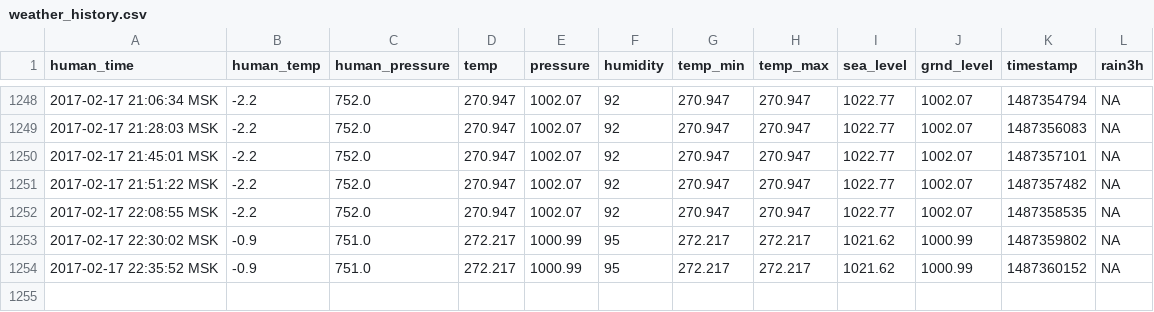
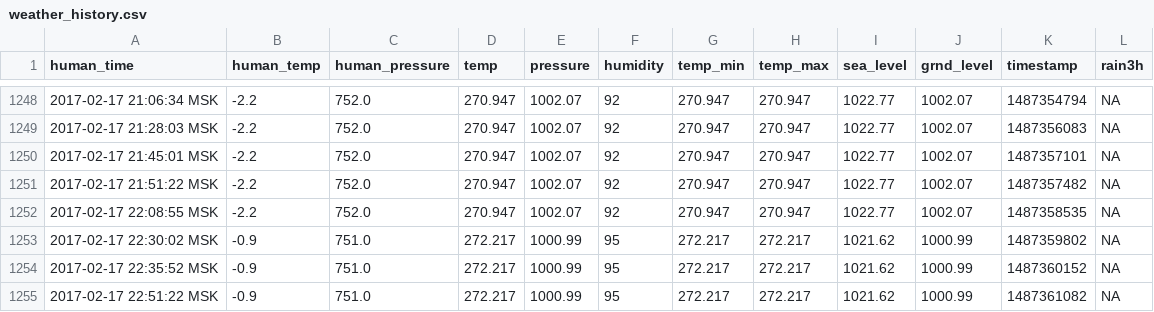
Before and after one commit to iot-rus/agri-iot-data, a CSV file: weather_history.csv, drawn as a sheet; only a part is shown, gaps mark what is left out; the diff names each change by its address in the sheet, - before the commit and + after, or states it on an @@ line.

```diff
--- a/weather_history.csv
+++ b/weather_history.csv
+row 1255: 2017-02-17 22:51:22 MSK | -0.9 | 751.0 | 272.217 | 1000.99 | 95 | 272.217 | 272.217 | 1021.62 | 1000.99 | 1487361082 | NA
```
Also changed, not shown: 1 other file.
